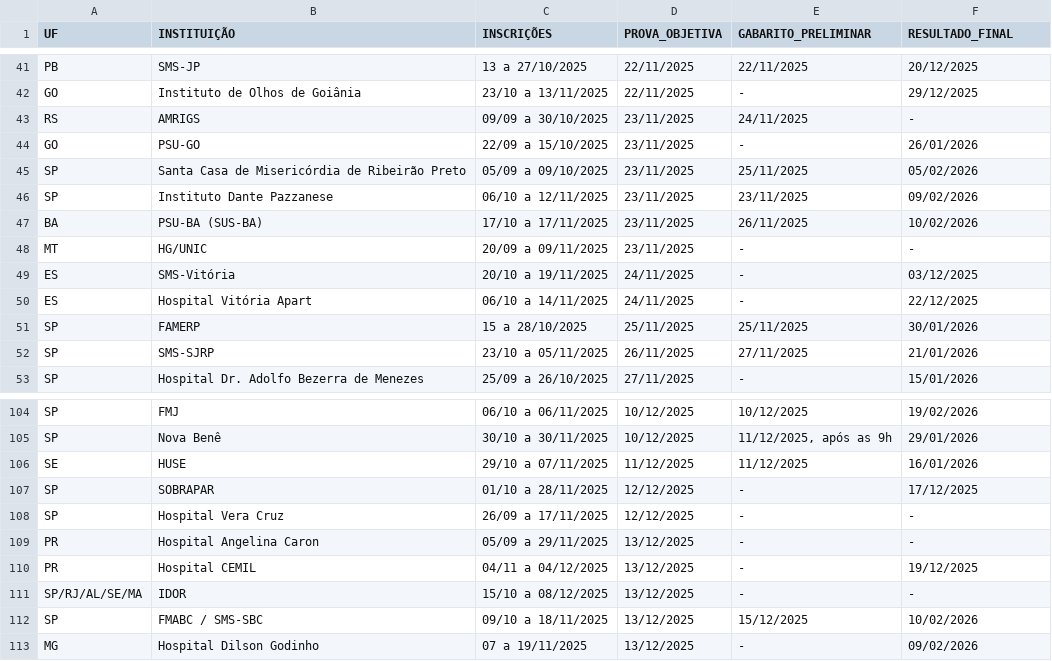
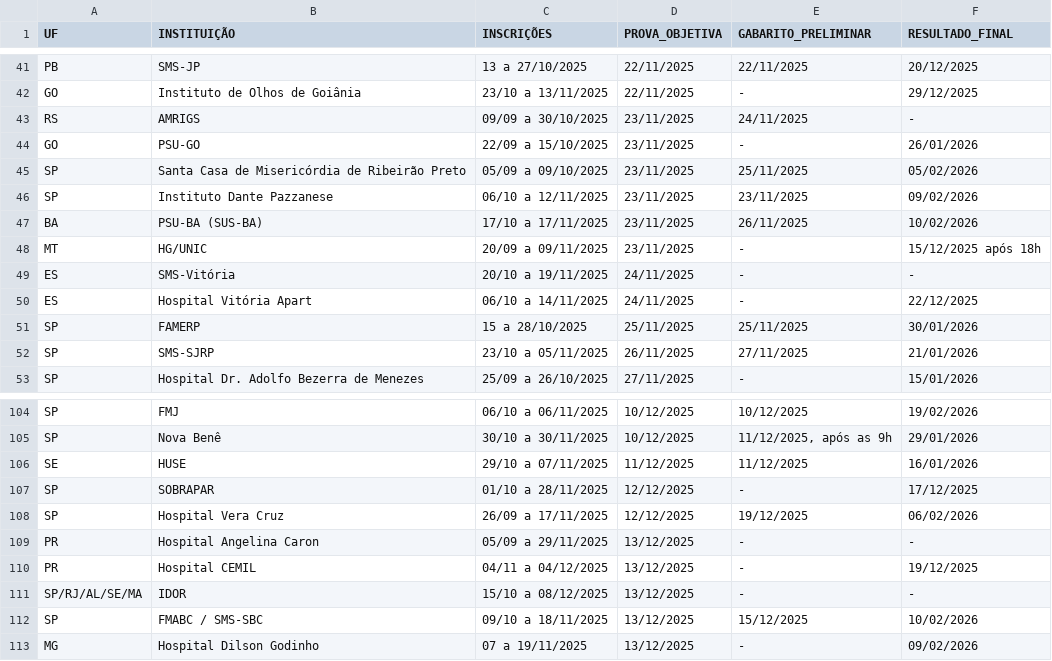
Before and after one commit to cadeteafya/calendario-provas, a CSV file: data/calendario_residencia.csv, drawn as a sheet; only a part is shown, gaps mark what is left out; the diff covers the shown part only.

```diff
--- a/data/calendario_residencia.csv
+++ b/data/calendario_residencia.csv
@@ -47,4 +47,4 @@ SP,Instituto Dante Pazzanese,06/10 a 12/11/2025,23/11/2025,23/11/2025,09/02/2026
 BA,PSU-BA (SUS-BA),17/10 a 17/11/2025,23/11/2025,26/11/2025,10/02/2026
-MT,HG/UNIC,20/09 a 09/11/2025,23/11/2025,-,-
-ES,SMS-Vitória,20/10 a 19/11/2025,24/11/2025,-,03/12/2025
+MT,HG/UNIC,20/09 a 09/11/2025,23/11/2025,-,15/12/2025 após 18h
+ES,SMS-Vitória,20/10 a 19/11/2025,24/11/2025,-,-
 ES,Hospital Vitória Apart,06/10 a 14/11/2025,24/11/2025,-,22/12/2025
@@ -107,3 +107,3 @@ SE,HUSE,29/10 a 07/11/2025,11/12/2025,11/12/2025,16/01/2026
 SP,SOBRAPAR,01/10 a 28/11/2025,12/12/2025,-,17/12/2025
-SP,Hospital Vera Cruz,26/09 a 17/11/2025,12/12/2025,-,-
+SP,Hospital Vera Cruz,26/09 a 17/11/2025,12/12/2025,19/12/2025,06/02/2026
 PR,Hospital Angelina Caron,05/09 a 29/11/2025,13/12/2025,-,-
```
Also changed, not shown: 4 added rows and 7 edited cells elsewhere in this file, 2 other files.
